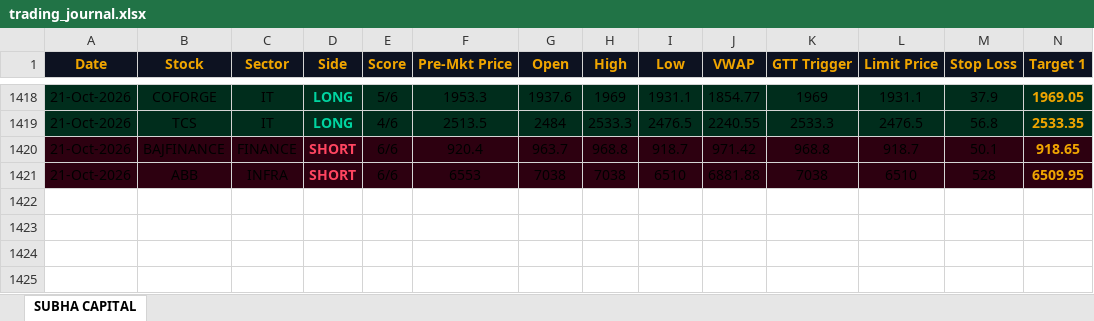
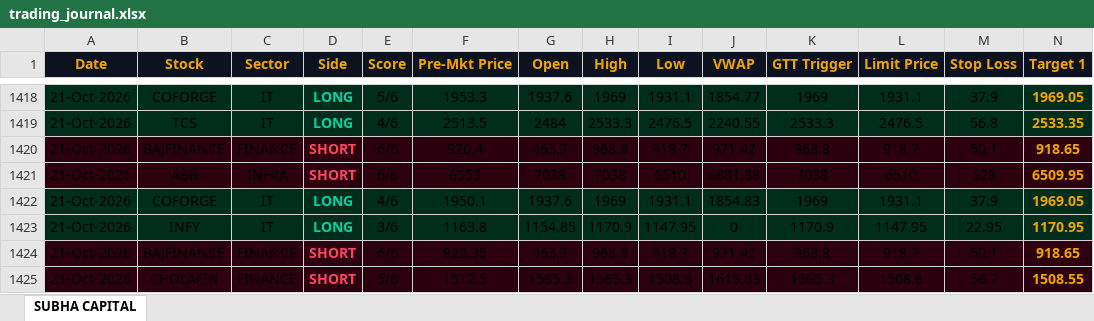
Before and after one commit to shashiravi2010-subha/subha-capital, an Excel workbook: trading_journal.xlsx, sheet SUBHA CAPITAL, drawn as a sheet; only a part is shown, gaps mark what is left out; values as stored, in another font and other column widths than the file's, no borders; rows hold the shown columns only; the diff names each change by its address in the sheet, - before the commit and + after, or states it on an @@ line.

Commit message:
Market data 21-Oct-2026 09:23 IST

```diff
--- a/trading_journal.xlsx (sheet SUBHA CAPITAL)
+++ b/trading_journal.xlsx (sheet SUBHA CAPITAL)
+row 1422: 21-Oct-2026 | COFORGE | IT | LONG | 4/6 | 1950.1 | 1937.6 | 1969 | 1931.1 | 1854.83 | 1969 | 1931.1 | 37.9 | 1969.05
+row 1423: 21-Oct-2026 | INFY | IT | LONG | 3/6 | 1163.8 | 1154.85 | 1170.9 | 1147.95 | 0 | 1170.9 | 1147.95 | 22.95 | 1170.95
+row 1424: 21-Oct-2026 | BAJFINANCE | FINANCE | SHORT | 6/6 | 922.35 | 963.7 | 968.8 | 918.7 | 971.42 | 968.8 | 918.7 | 50.1 | 918.65
+row 1425: 21-Oct-2026 | CHOLAFIN | FINANCE | SHORT | 5/6 | 1512.5 | 1565.3 | 1565.3 | 1508.6 | 1615.03 | 1565.3 | 1508.6 | 56.7 | 1508.55
```
Also changed, not shown: 1 other file.
